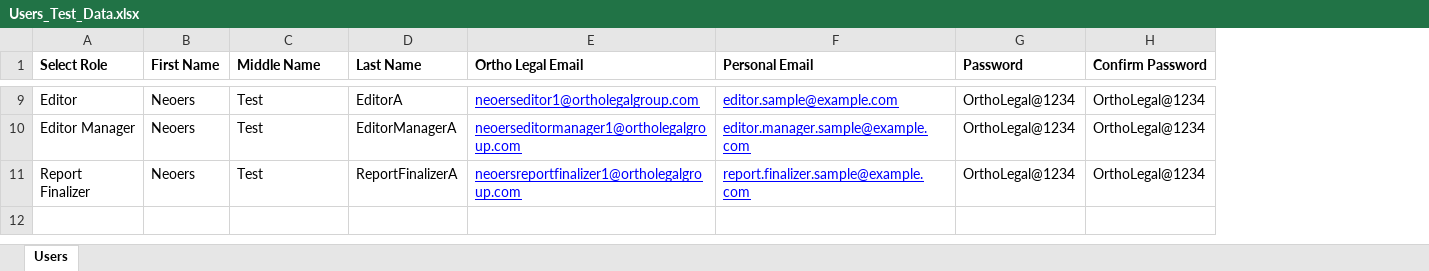
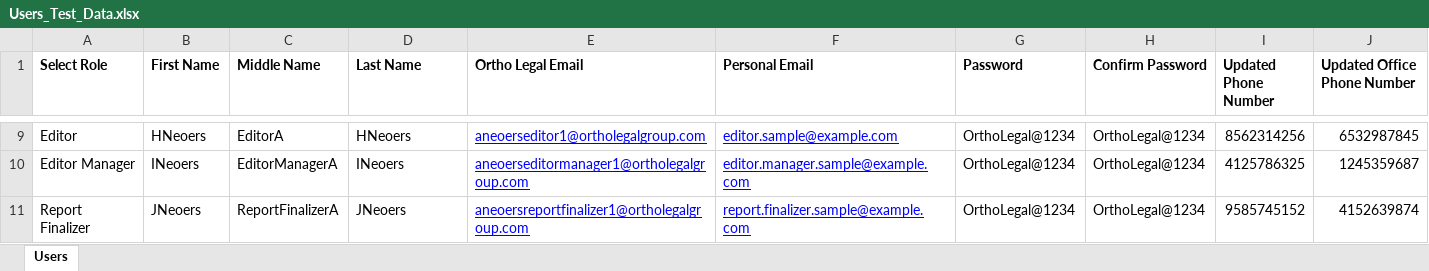
Before and after one commit to rishimalviya2303-rs/OrthoLegal_Test_Automation_PY, an Excel workbook: test_data/Users_Test_Data.xlsx, sheet Users, drawn as a sheet; only a part is shown, gaps mark what is left out; values as stored, in another font and other column widths than the file's, no borders; the diff covers the shown part only; the diff names each change by its address in the sheet, - before the commit and + after, or states it on an @@ line.

Commit message:
Updated Test Scripts

```diff
--- a/test_data/Users_Test_Data.xlsx (sheet Users)
+++ b/test_data/Users_Test_Data.xlsx (sheet Users)
+column I (Updated Phone Number), rows 9-11: 8562314256 | 4125786325 | 9585745152
+column J (Updated Office Phone Number), rows 9-11: 6532987845 | 1245359687 | 4152639874
-B9 (First Name): Neoers
+B9 (First Name): HNeoers
-C9 (Middle Name): Test
+C9 (Middle Name): EditorA
-D9 (Last Name): EditorA
+D9 (Last Name): HNeoers
-E9 (Ortho Legal Email): neoerseditor1@ortholegalgroup.com
+E9 (Ortho Legal Email): aneoerseditor1@ortholegalgroup.com
-B10 (First Name): Neoers
+B10 (First Name): INeoers
-C10 (Middle Name): Test
+C10 (Middle Name): EditorManagerA
-D10 (Last Name): EditorManagerA
+D10 (Last Name): INeoers
-E10 (Ortho Legal Email): neoerseditormanager1@ortholegalgroup.com
+E10 (Ortho Legal Email): aneoerseditormanager1@ortholegalgroup.com
-B11 (First Name): Neoers
+B11 (First Name): JNeoers
-C11 (Middle Name): Test
+C11 (Middle Name): ReportFinalizerA
-D11 (Last Name): ReportFinalizerA
+D11 (Last Name): JNeoers
-E11 (Ortho Legal Email): neoersreportfinalizer1@ortholegalgroup.com
+E11 (Ortho Legal Email): aneoersreportfinalizer1@ortholegalgroup.com
```
Also changed, not shown: 28 edited cells elsewhere in this sheet, 9 other files.
